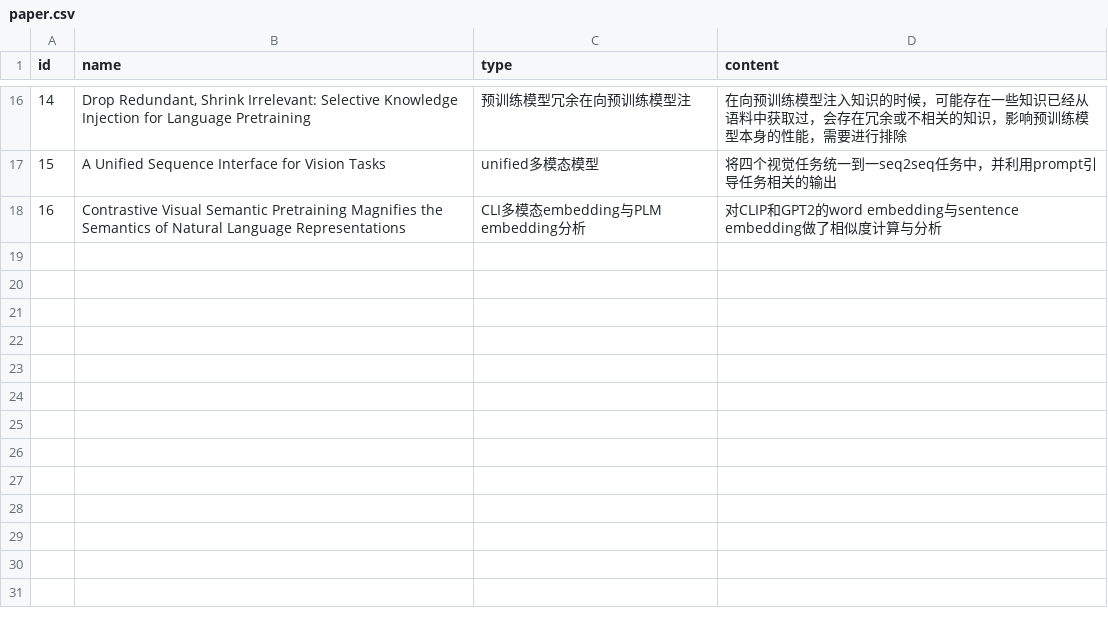
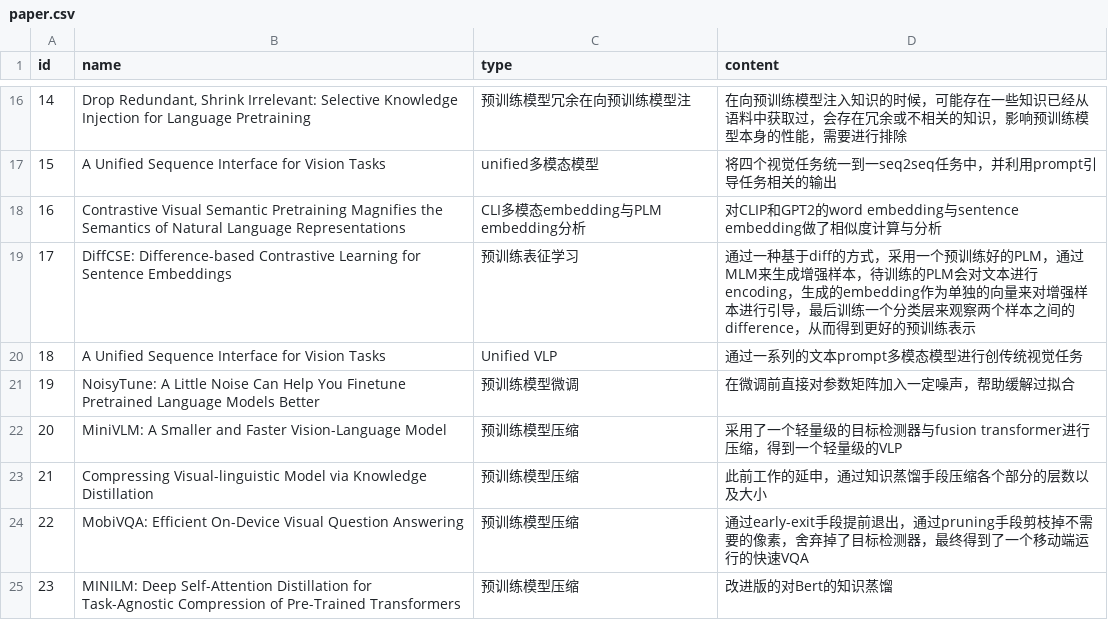
Before and after one commit to simplelifetime/read_papers, a CSV file: paper.csv, drawn as a sheet; only a part is shown, gaps mark what is left out.

Commit message:
2022-8-25

```diff
--- a/paper.csv
+++ b/paper.csv
@@ -18 +18,8 @@
 16,Contrastive Visual Semantic Pretraining Magnifies the Semantics of Natural Language Representations,CLI多模态embedding与PLM embedding分析,对CLIP和GPT2的word embedding与sentence embedding做了相似度计算与分析
+17,DiffCSE: Difference-based Contrastive Learning for Sentence Embeddings,预训练表征学习,通过一种基于diff的方式，采用一个预训练好的PLM，通过MLM来生成增强样本，待训练的PLM会对文本进行encoding，生成的embedding作为单独的向量来对增强样本进行引导，最后训练一个分类层来观察两个样本之间的difference，从而得到更好的预训练表示
+18,A Unified Sequence Interface for Vision Tasks,Unified VLP,通过一系列的文本prompt多模态模型进行创传统视觉任务
+19,NoisyTune: A Little Noise Can Help You Finetune Pretrained Language Models Better,预训练模型微调,在微调前直接对参数矩阵加入一定噪声，帮助缓解过拟合
+20,MiniVLM: A Smaller and Faster Vision-Language Model,预训练模型压缩,采用了一个轻量级的目标检测器与fusion transformer进行压缩，得到一个轻量级的VLP
+21,Compressing Visual-linguistic Model via Knowledge Distillation,预训练模型压缩,此前工作的延申，通过知识蒸馏手段压缩各个部分的层数以及大小
+22,MobiVQA: Efficient On-Device Visual Question Answering,预训练模型压缩,通过early-exit手段提前退出，通过pruning手段剪枝掉不需要的像素，舍弃掉了目标检测器，最终得到了一个移动端运行的快速VQA
+23,MINILM: Deep Self-Attention Distillation for Task-Agnostic Compression of Pre-Trained Transformers,预训练模型压缩,改进版的对Bert的知识蒸馏
```
